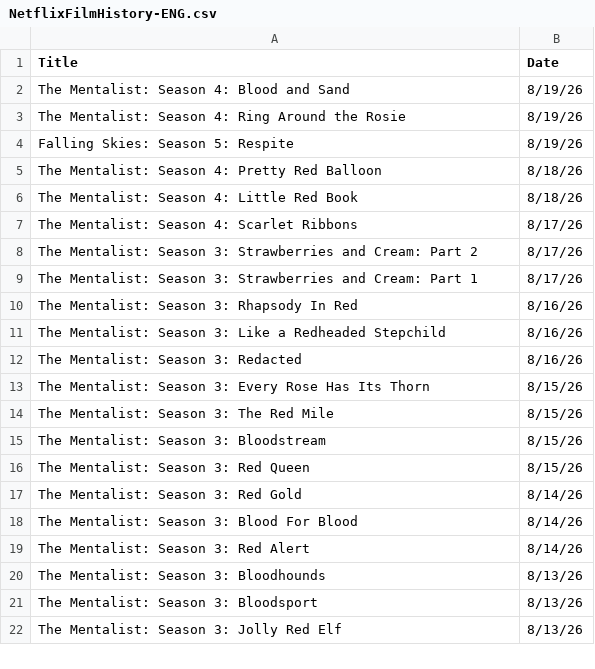
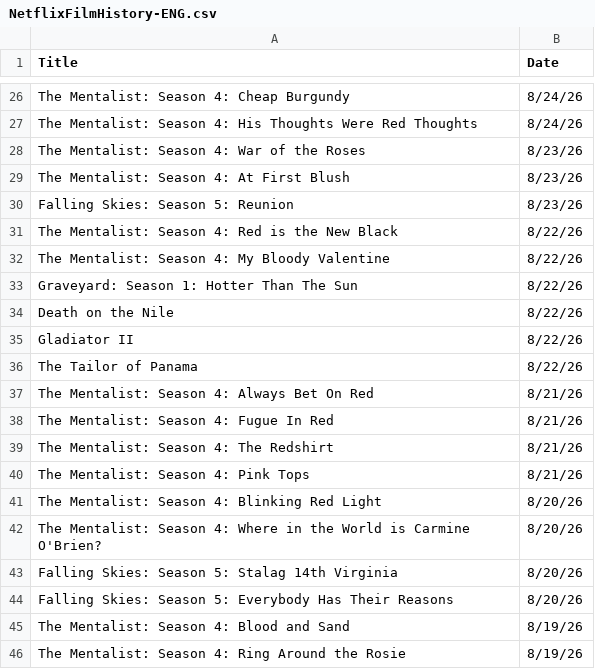
Before and after one commit to VedatBiner/flutter-codes, a CSV file: netflix_watchlist_v2_app/assets/database/NetflixFilmHistory-ENG.csv, drawn as a sheet; only a part is shown, gaps mark what is left out; the shorter side is filled out with more unchanged rows; the diff covers the shown part only; the diff names each change by its address in the sheet, - before the commit and + after, or states it on an @@ line.

```diff
--- a/netflix_watchlist_v2_app/assets/database/NetflixFilmHistory-ENG.csv
+++ b/netflix_watchlist_v2_app/assets/database/NetflixFilmHistory-ENG.csv
+row 26: The Mentalist: Season 4: Cheap Burgundy | 8/24/26
+row 27: The Mentalist: Season 4: His Thoughts Were Red Thoughts | 8/24/26
+row 28: The Mentalist: Season 4: War of the Roses | 8/23/26
+row 29: The Mentalist: Season 4: At First Blush | 8/23/26
+row 30: Falling Skies: Season 5: Reunion | 8/23/26
+row 31: The Mentalist: Season 4: Red is the New Black | 8/22/26
+row 32: The Mentalist: Season 4: My Bloody Valentine | 8/22/26
+row 33: Graveyard: Season 1: Hotter Than The Sun | 8/22/26
+row 34: Death on the Nile | 8/22/26
+row 35: Gladiator II | 8/22/26
+row 36: The Tailor of Panama | 8/22/26
+row 37: The Mentalist: Season 4: Always Bet On Red | 8/21/26
+row 38: The Mentalist: Season 4: Fugue In Red | 8/21/26
+row 39: The Mentalist: Season 4: The Redshirt | 8/21/26
+row 40: The Mentalist: Season 4: Pink Tops | 8/21/26
+row 41: The Mentalist: Season 4: Blinking Red Light | 8/20/26
+row 42: The Mentalist: Season 4: Where in the World is Carmine O'Brien? | 8/20/26
+row 43: Falling Skies: Season 5: Stalag 14th Virginia | 8/20/26
+row 44: Falling Skies: Season 5: Everybody Has Their Reasons | 8/20/26
```
Also changed, not shown: 24 added rows and 1 removed row elsewhere in this file, netflix_watchlist_v2_app/assets/database/NetflixFilmHistory-TR.csv.
